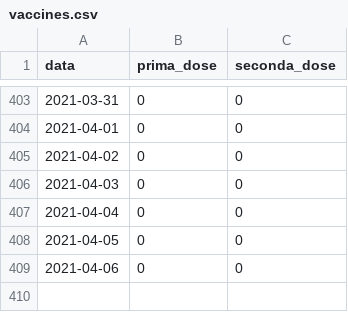
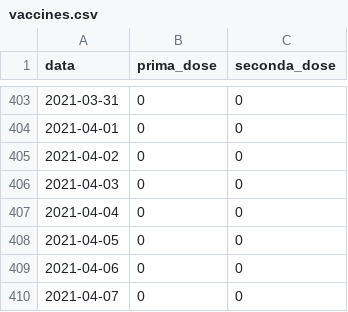
Before and after one commit to giovanniardenghi/dpc-covid-data, a CSV file: data/vaccines.csv, drawn as a sheet; only a part is shown, gaps mark what is left out.

Commit message:
Update vaccines.csv

```diff
--- a/data/vaccines.csv
+++ b/data/vaccines.csv
@@ -409 +409,2 @@ data,prima_dose,seconda_dose
 2021-04-06,0,0
+2021-04-07,0,0
```
